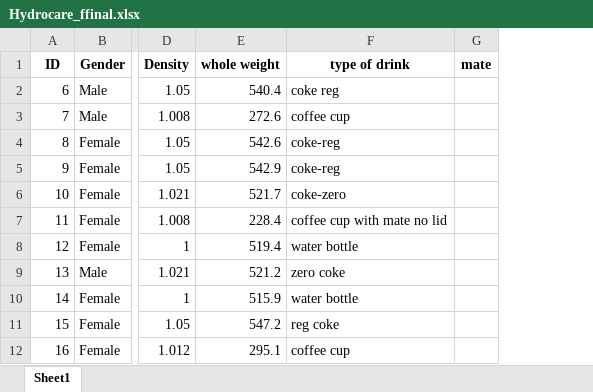
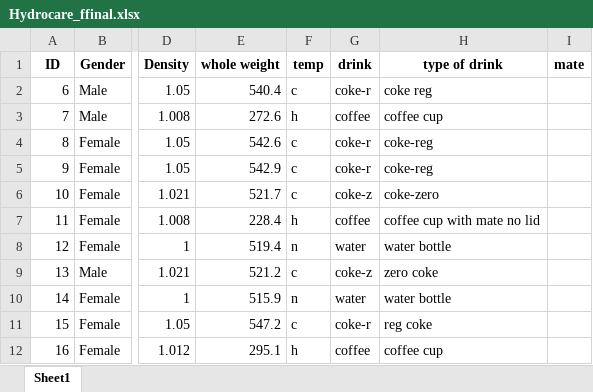
Before and after one commit to alirezamxi/Hydrocare, an Excel workbook: labeled/Hydrocare_ffinal.xlsx, sheet Sheet1, drawn as a sheet; only a part is shown, gaps mark what is left out; values as stored, in another font and other column widths than the file's, no borders; the diff names each change by its address in the sheet, - before the commit and + after, or states it on an @@ line.

Commit message:
added temperature and drink type

```diff
--- a/labeled/Hydrocare_ffinal.xlsx (sheet Sheet1)
+++ b/labeled/Hydrocare_ffinal.xlsx (sheet Sheet1)
+column F, rows 1-12: temp | c | h | c | c | c | h | n | c | n | c | h
+column G, rows 1-12: drink | coke-r | coffee | coke-r | coke-r | coke-z | coffee | water | coke-z | water | coke-r | coffee
```
Also changed, not shown: 2 other files.
